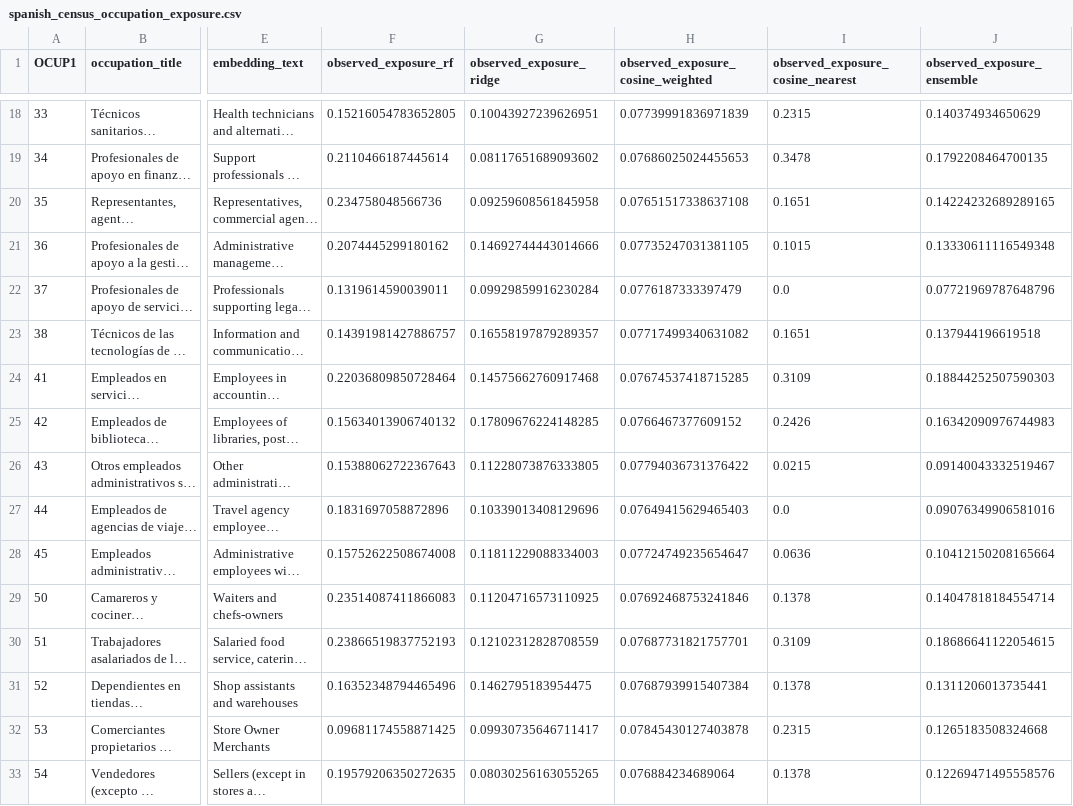
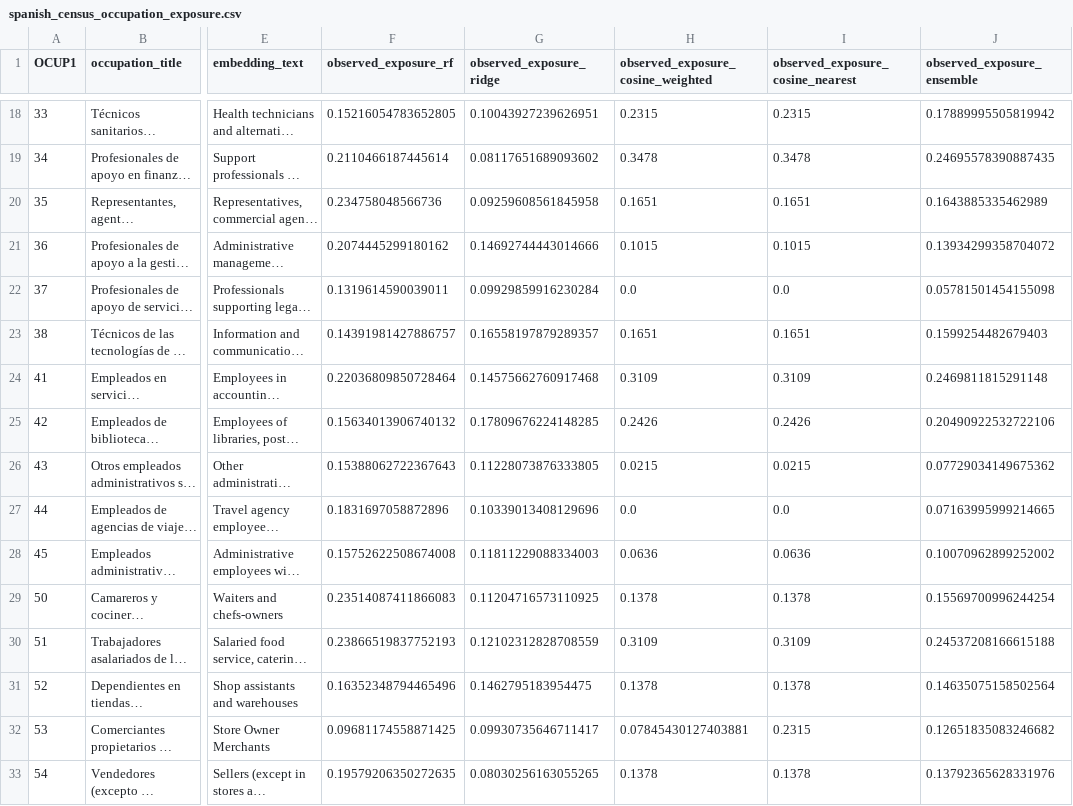
Before and after one commit to dgonzalezgonzalez/Prestaciones-por-empleo-AI-exposure, a CSV file: data/processed/spanish_census_occupation_exposure.csv, drawn as a sheet; only a part is shown, gaps mark what is left out; long unchanged cells end in …; the diff covers the shown part only; the diff names each change by its address in the sheet, - before the commit and + after, or states it on an @@ line.

Commit message:
Use assignment-based census cosine exposure

```diff
--- a/data/processed/spanish_census_occupation_exposure.csv
+++ b/data/processed/spanish_census_occupation_exposure.csv
-H18: 0.07739991836971839
+H18: 0.2315
-J18 (observed_exposure_ensemble): 0.140374934650629
+J18 (observed_exposure_ensemble): 0.17889995505819942
-H19: 0.07686025024455653
+H19: 0.3478
-J19 (observed_exposure_ensemble): 0.1792208464700135
+J19 (observed_exposure_ensemble): 0.24695578390887435
-H20: 0.07651517338637108
+H20: 0.1651
-J20 (observed_exposure_ensemble): 0.14224232689289165
+J20 (observed_exposure_ensemble): 0.1643885335462989
-H21: 0.07735247031381105
+H21: 0.1015
-J21 (observed_exposure_ensemble): 0.13330611116549348
+J21 (observed_exposure_ensemble): 0.13934299358704072
-H22: 0.0776187333397479
+H22: 0.0
-J22 (observed_exposure_ensemble): 0.07721969787648796
+J22 (observed_exposure_ensemble): 0.05781501454155098
-H23: 0.07717499340631082
+H23: 0.1651
-J23 (observed_exposure_ensemble): 0.137944196619518
+J23 (observed_exposure_ensemble): 0.1599254482679403
-H24: 0.07674537418715285
+H24: 0.3109
-J24 (observed_exposure_ensemble): 0.18844252507590303
+J24 (observed_exposure_ensemble): 0.2469811815291148
-H25: 0.0766467377609152
+H25: 0.2426
-J25 (observed_exposure_ensemble): 0.16342090976744983
+J25 (observed_exposure_ensemble): 0.20490922532722106
-H26: 0.07794036731376422
+H26: 0.0215
-J26 (observed_exposure_ensemble): 0.09140043332519467
+J26 (observed_exposure_ensemble): 0.07729034149675362
-H27: 0.07649415629465403
+H27: 0.0
-J27 (observed_exposure_ensemble): 0.09076349906581016
+J27 (observed_exposure_ensemble): 0.07163995999214665
-H28: 0.07724749235654647
+H28: 0.0636
-J28 (observed_exposure_ensemble): 0.10412150208165664
+J28 (observed_exposure_ensemble): 0.10070962899252002
-H29: 0.07692468753241846
+H29: 0.1378
-J29 (observed_exposure_ensemble): 0.14047818184554714
+J29 (observed_exposure_ensemble): 0.15569700996244254
-H30: 0.07687731821757701
+H30: 0.3109
-J30 (observed_exposure_ensemble): 0.18686641122054615
+J30 (observed_exposure_ensemble): 0.24537208166615188
-H31: 0.07687939915407384
+H31: 0.1378
-J31 (observed_exposure_ensemble): 0.1311206013735441
+J31 (observed_exposure_ensemble): 0.14635075158502564
-H32: 0.07845430127403878
+H32: 0.07845430127403881
-J32 (observed_exposure_ensemble): 0.1265183508324668
+J32 (observed_exposure_ensemble): 0.12651835083246682
-H33: 0.076884234689064
+H33: 0.1378
-J33 (observed_exposure_ensemble): 0.12269471495558576
+J33 (observed_exposure_ensemble): 0.13792365628331976
```
Also changed, not shown: 90 edited cells elsewhere in this file, data/processed/spanish_census_industry_period_exposure.csv, 5 other files.
